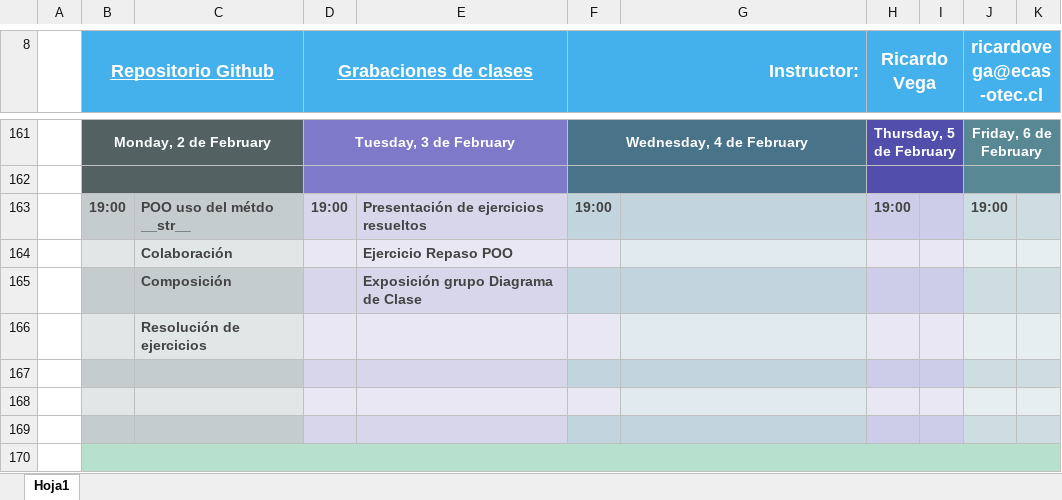
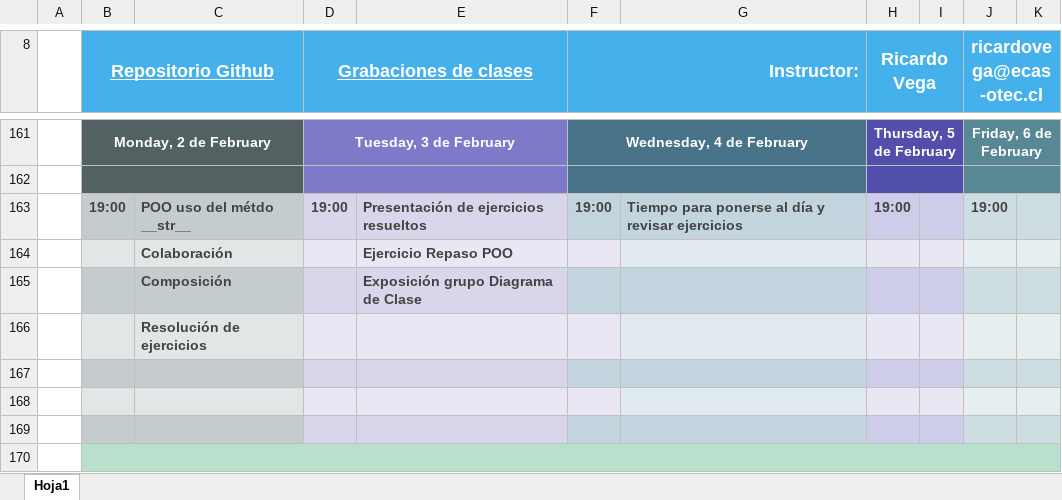
Before and after one commit to RicardoTechDev/Reinventate_SENCE_RTD-24-01-01-0001-2, an Excel workbook: Calendario.xlsx, sheet Hoja1, drawn as a sheet; only a part is shown, gaps mark what is left out; values as stored, in another font and other column widths than the file's, no borders; the diff names each change by its address in the sheet, - before the commit and + after, or states it on an @@ line.

```diff
--- a/Calendario.xlsx (sheet Hoja1)
+++ b/Calendario.xlsx (sheet Hoja1)
-G163: (empty)
+G163: Tiempo para ponerse al día y revisar ejercicios
```
Also changed, not shown: links de interes.xlsx, 3 other files.
